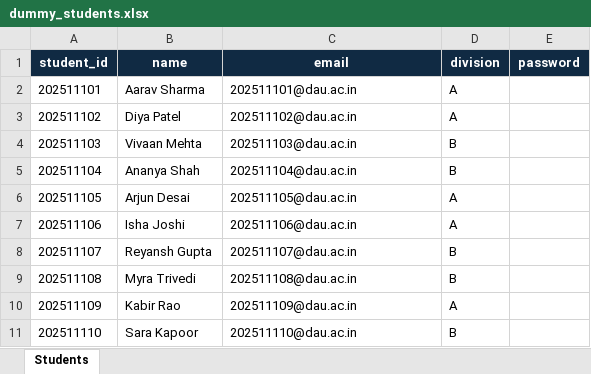
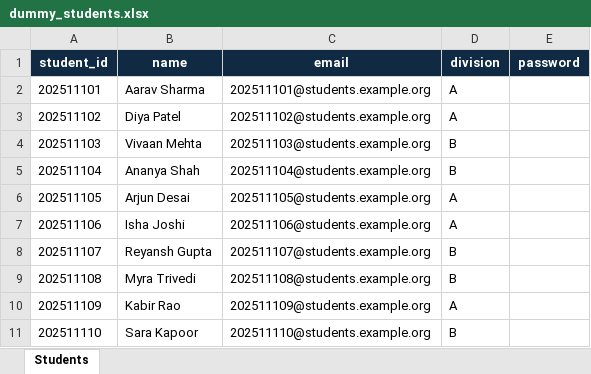
Before and after one commit to deepmbhattdau/marks-portal, an Excel workbook: backend/dummy_students.xlsx, sheet Students, drawn as a sheet; values as stored, in another font and other column widths than the file's, no borders; the diff names each change by its address in the sheet, - before the commit and + after, or states it on an @@ line.

```diff
--- a/backend/dummy_students.xlsx (sheet Students)
+++ b/backend/dummy_students.xlsx (sheet Students)
-C2 (email): 202511101@dau.ac.in
+C2 (email): 202511101@students.example.org
-C3 (email): 202511102@dau.ac.in
+C3 (email): 202511102@students.example.org
-C4 (email): 202511103@dau.ac.in
+C4 (email): 202511103@students.example.org
-C5 (email): 202511104@dau.ac.in
+C5 (email): 202511104@students.example.org
-C6 (email): 202511105@dau.ac.in
+C6 (email): 202511105@students.example.org
-C7 (email): 202511106@dau.ac.in
+C7 (email): 202511106@students.example.org
-C8 (email): 202511107@dau.ac.in
+C8 (email): 202511107@students.example.org
-C9 (email): 202511108@dau.ac.in
+C9 (email): 202511108@students.example.org
-C10 (email): 202511109@dau.ac.in
+C10 (email): 202511109@students.example.org
-C11 (email): 202511110@dau.ac.in
+C11 (email): 202511110@students.example.org
```
Also changed, not shown: 13 other files.
